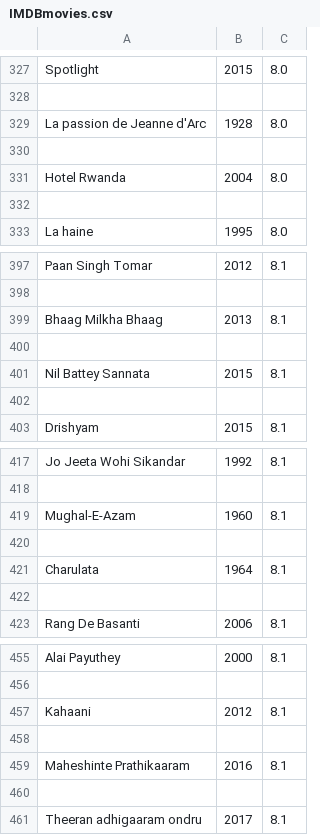
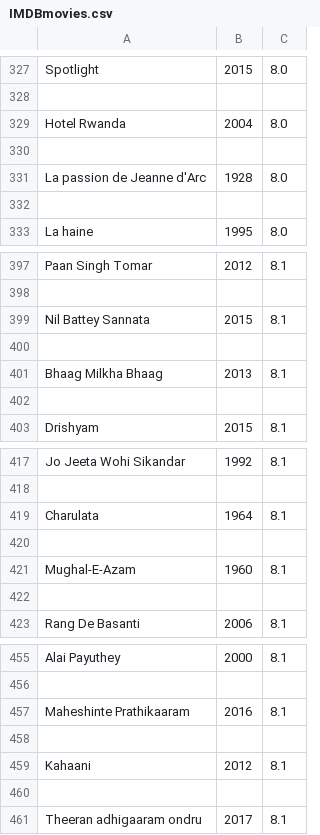
Before and after one commit to Param3103/IMDB-movie-scrapper, a CSV file: IMDBmovies.csv, drawn as a sheet; only a part is shown, gaps mark what is left out; the diff covers the shown part only.

```diff
--- a/IMDBmovies.csv
+++ b/IMDBmovies.csv
@@ -328,6 +328,6 @@ Spotlight,2015,8.0
 
+Hotel Rwanda,2004,8.0
+
 La passion de Jeanne d'Arc,1928,8.0
 
-Hotel Rwanda,2004,8.0
-
 La haine,1995,8.0
@@ -398,6 +398,6 @@ Paan Singh Tomar,2012,8.1
 
+Nil Battey Sannata,2015,8.1
+
 Bhaag Milkha Bhaag,2013,8.1
 
-Nil Battey Sannata,2015,8.1
-
 Drishyam,2015,8.1
@@ -418,6 +418,6 @@ Jo Jeeta Wohi Sikandar,1992,8.1
 
+Charulata,1964,8.1
+
 Mughal-E-Azam,1960,8.1
 
-Charulata,1964,8.1
-
 Rang De Basanti,2006,8.1
@@ -456,6 +456,6 @@ Alai Payuthey,2000,8.1
 
+Maheshinte Prathikaaram,2016,8.1
+
 Kahaani,2012,8.1
 
-Maheshinte Prathikaaram,2016,8.1
-
 Theeran adhigaaram ondru,2017,8.1
```
Also changed, not shown: 10 added rows, 10 removed rows and 10 moved rows elsewhere in this file, 5 other files.
